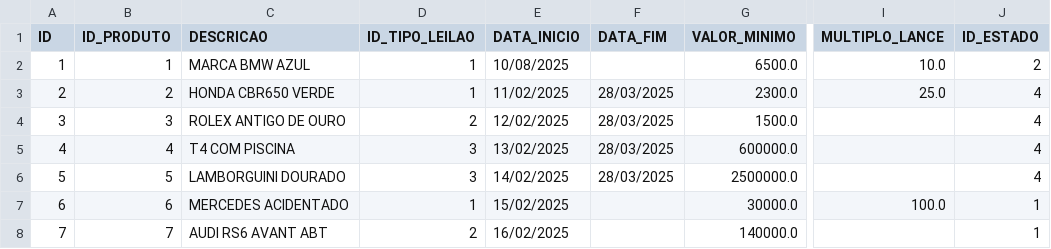
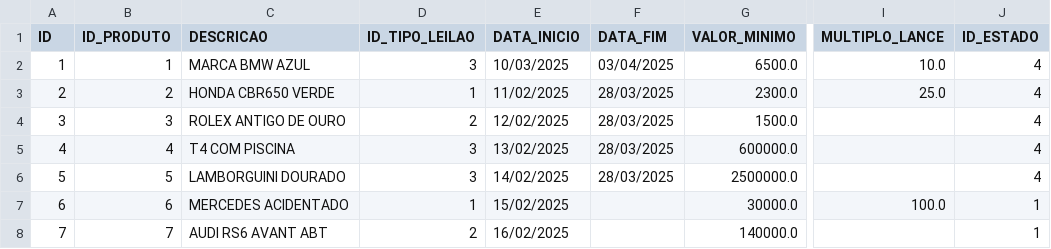
Before and after one commit to Leandro12415990/Grupo1Lp2, a CSV file: data/Leilao.csv, drawn as a sheet; only a part is shown, gaps mark what is left out; the diff names each change by its address in the sheet, - before the commit and + after, or states it on an @@ line.

```diff
--- a/data/Leilao.csv
+++ b/data/Leilao.csv
-D2 (ID_TIPO_LEILAO): 1
+D2 (ID_TIPO_LEILAO): 3
-E2 (DATA_INICIO): 10/08/2025
+E2 (DATA_INICIO): 10/03/2025
-F2 (DATA_FIM): (empty)
+F2 (DATA_FIM): 03/04/2025
-J2 (ID_ESTADO): 2
+J2 (ID_ESTADO): 4
```
Also changed, not shown: data/Lance.csv, data/Utilizador.csv, 6 other files.
